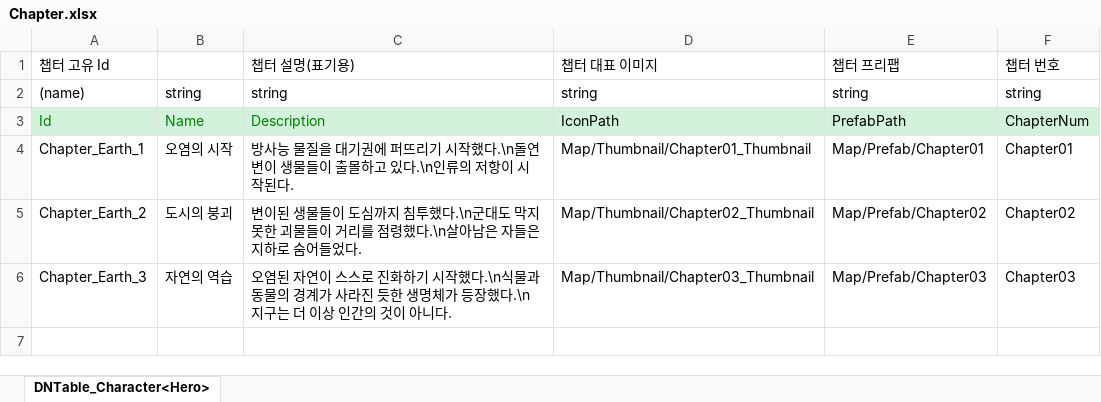
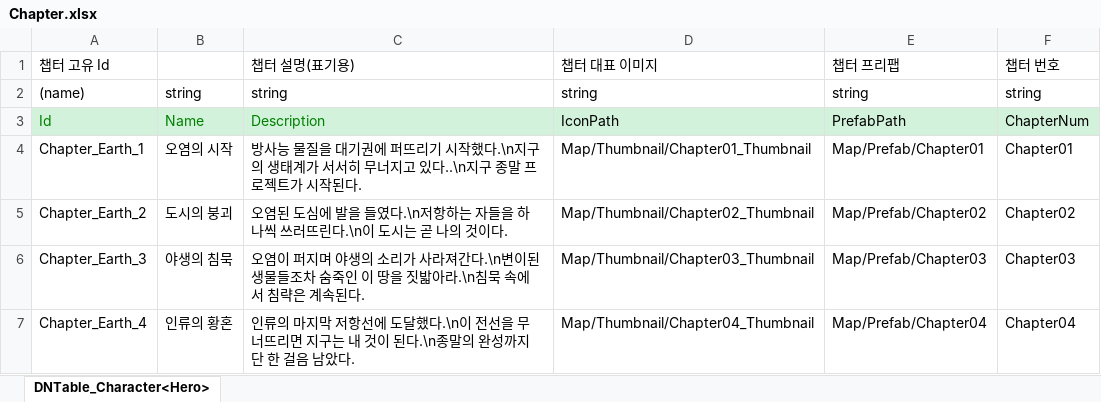
Before and after one commit to AxoSym2/2DMainProject, an Excel workbook: JsonConverter/ExcelFiles/Chapter.xlsx, sheet DNTable_Character<Hero>, drawn as a sheet; values as stored, in another font and other column widths than the file's, no borders; the diff names each change by its address in the sheet, - before the commit and + after, or states it on an @@ line.

```diff
--- a/JsonConverter/ExcelFiles/Chapter.xlsx (sheet DNTable_Character<Hero>)
+++ b/JsonConverter/ExcelFiles/Chapter.xlsx (sheet DNTable_Character<Hero>)
-C4 (챕터 설명(표기용)): …작했다.\n돌연변이 생물들이 출몰하고 있다.\n인류의 저항이 시작된…
+C4 (챕터 설명(표기용)): …작했다.\n지구의 생태계가 서서히 무너지고 있다..\n지구 종말 프로젝트가 시작된…
-C5 (챕터 설명(표기용)): 변이된 생물들이 도심까지 침투했다.\n군대도 막지 못한 괴물들이 거리를 점령했다.\n살아남은 자들은 지하로 숨어들었다.
+C5 (챕터 설명(표기용)): 오염된 도심에 발을 들였다.\n저항하는 자들을 하나씩 쓰러뜨린다.\n이 도시는 곧 나의 것이다.
-B6: 자연의 역습
+B6: 야생의 침묵
-C6 (챕터 설명(표기용)): 오염된 자연이 스스로 진화하기 시작했다.\n식물과 동물의 경계가 사라진 듯한 생명체가 등장했다.\n지구는 더 이상 인간의 것이 아니다.
+C6 (챕터 설명(표기용)): 오염이 퍼지며 야생의 소리가 사라져간다.\n변이된 생물들조차 숨죽인 이 땅을 짓밟아라.\n침묵 속에서 침략은 계속된다.
+row 7: Chapter_Earth_4 | 인류의 황혼 | 인류의 마지막 저항선에 도달했다.\n이 전선을 무너뜨리면 지구는 내 것이 된다.\n종말의 완성까지 단 한 걸음 남았다. | Map/Thumbnail/Chapter04_Thumbnail | Map/Prefab/Chapter04 | Chapter04
```
Also changed, not shown: 25 other files.
